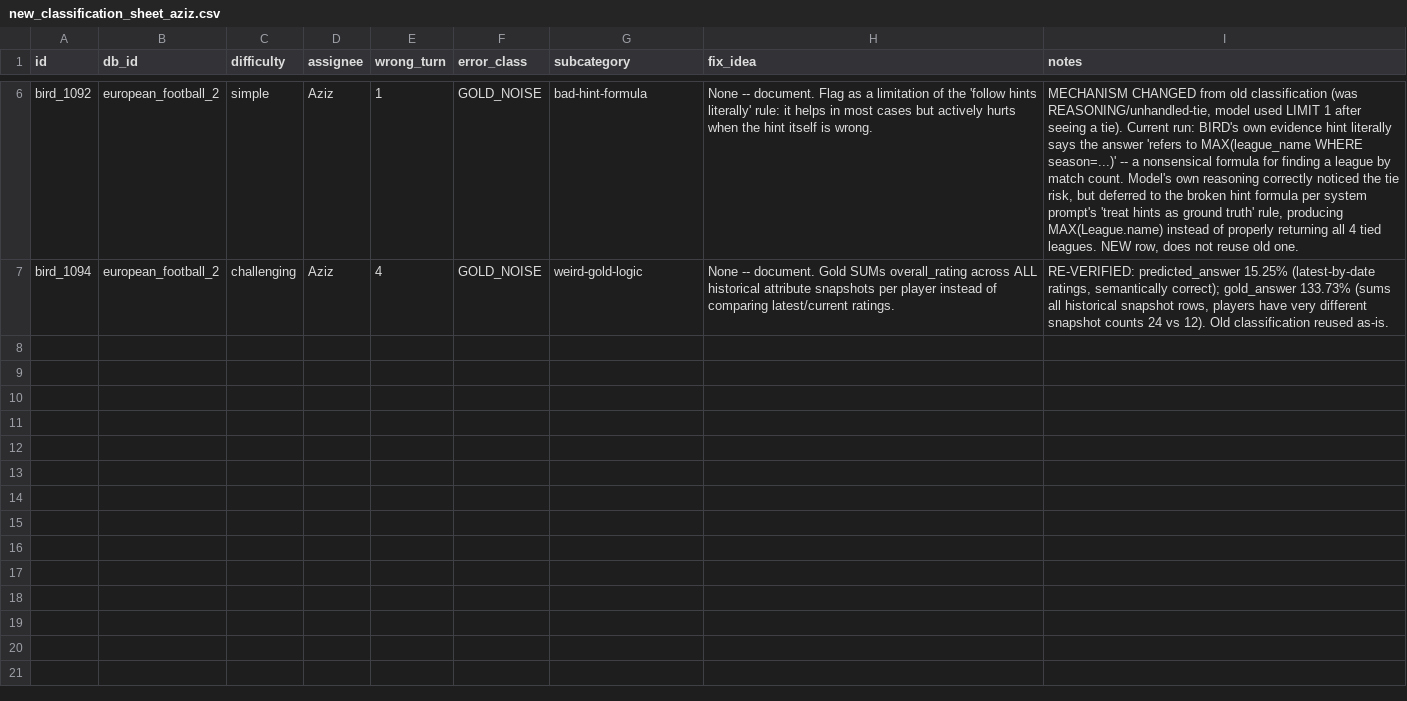
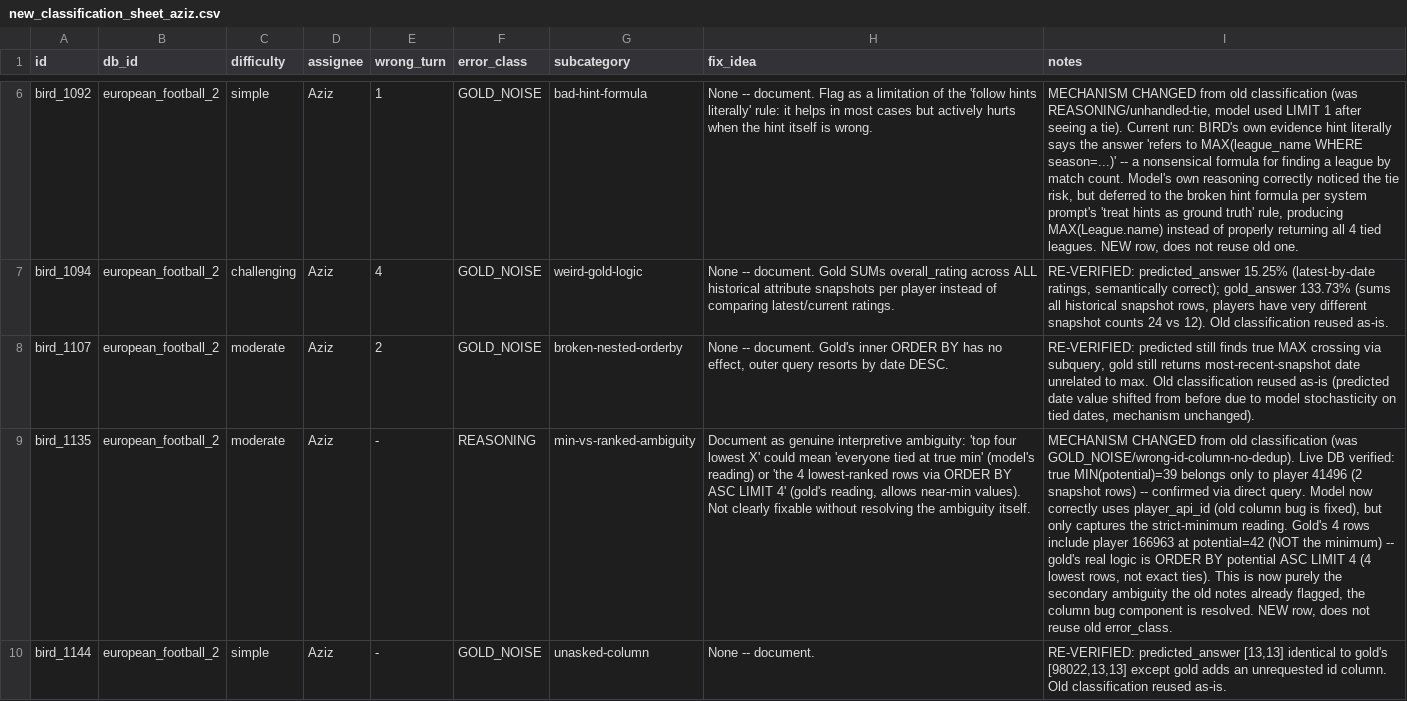
Before and after one commit to AzizChouria/db-rlm, a CSV file: docs/new_classification_sheet_aziz.csv, drawn as a sheet; only a part is shown, gaps mark what is left out; the diff names each change by its address in the sheet, - before the commit and + after, or states it on an @@ line.

Commit message:
Classification sheet: 9/74 verified (bird_1092, bird_1135 mechanism changed, live-DB confirmed)

```diff
--- a/docs/new_classification_sheet_aziz.csv
+++ b/docs/new_classification_sheet_aziz.csv
+row 8: bird_1107 | european_football_2 | moderate | Aziz | 2 | GOLD_NOISE | broken-nested-orderby | None -- document. Gold's inner ORDER BY has no effect, outer query resorts by date DESC. | RE-VERIFIED: predicted still finds true MAX crossing via subquery, gold still returns most-recent-snapshot date unrelated to max. Old classification reused as-is (predicted date value shifted from before due to model stochasticity on tied dates, mechanism unchanged).
+row 9: bird_1135 | european_football_2 | moderate | Aziz | - | REASONING | min-vs-ranked-ambiguity | Document as genuine interpretive ambiguity: 'top four lowest X' could mean 'everyone tied at true min' (model's reading) or 'the 4 lowest-ranked rows via ORDER BY ASC LIMIT 4' (gold's reading, allows near-min values). Not clearly fixable without resolving the ambiguity itself. | MECHANISM CHANGED from old classification (was GOLD_NOISE/wrong-id-column-no-dedup). Live DB verified: true MIN(potential)=39 belongs only to player 41496 (2 snapshot rows) -- confirmed via direct query. Model now correctly uses player_api_id (old column bug is fixed), but only captures the strict-minimum reading. Gold's 4 rows include player 166963 at potential=42 (NOT the minimum) -- gold's real logic is ORDER BY potential ASC LIMIT 4 (4 lowest rows, not exact ties). This is now purely the secondary ambiguity the old notes already flagged, the column bug component is resolved. NEW row, does not reuse old error_class.
+row 10: bird_1144 | european_football_2 | simple | Aziz | - | GOLD_NOISE | unasked-column | None -- document. | RE-VERIFIED: predicted_answer [13,13] identical to gold's [98022,13,13] except gold adds an unrequested id column. Old classification reused as-is.
```
